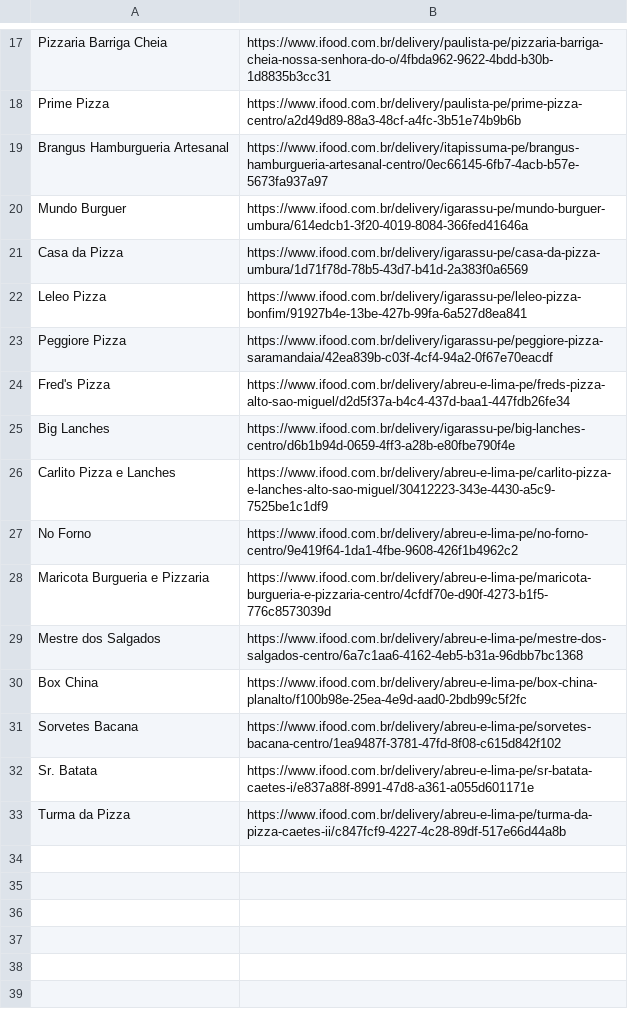
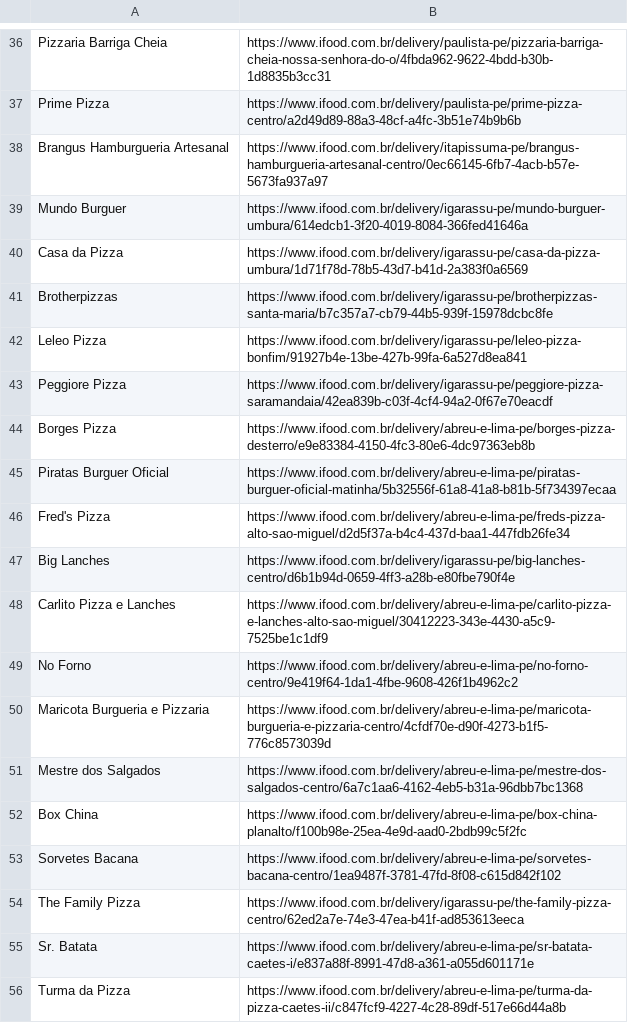
Before and after one commit to pedrooliveirape/scrapy_restaurantes, a CSV file: lojas_pizza.csv, drawn as a sheet; only a part is shown, gaps mark what is left out; the diff covers the shown part only; the diff names each change by its address in the sheet, - before the commit and + after, or states it on an @@ line.

```diff
--- a/lojas_pizza.csv
+++ b/lojas_pizza.csv
+row 41: Brotherpizzas | https://www.ifood.com.br/delivery/igarassu-pe/brotherpizzas-santa-maria/b7c357a7-cb79-44b5-939f-15978dcbc8fe
+row 44: Borges Pizza | https://www.ifood.com.br/delivery/abreu-e-lima-pe/borges-pizza-desterro/e9e83384-4150-4fc3-80e6-4dc97363eb8b
+row 45: Piratas Burguer Oficial | https://www.ifood.com.br/delivery/abreu-e-lima-pe/piratas-burguer-oficial-matinha/5b32556f-61a8-41a8-b81b-5f734397ecaa
+row 54: The Family Pizza | https://www.ifood.com.br/delivery/igarassu-pe/the-family-pizza-centro/62ed2a7e-74e3-47ea-b41f-ad853613eeca
```
Also changed, not shown: 19 added rows elsewhere in this file, 4 other files.
